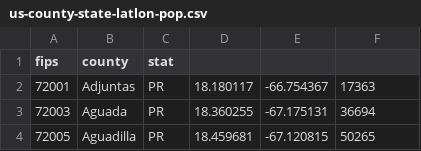
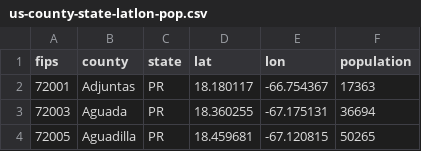
Before and after one commit to pushme-pullyou/tootoo-2021, a CSV file: data/jhu-csse/us-county-state-latlon-pop.csv, drawn as a sheet; only a part is shown.

```diff
--- a/data/jhu-csse/us-county-state-latlon-pop.csv
+++ b/data/jhu-csse/us-county-state-latlon-pop.csv
@@ -1,2 +1,2 @@
-fips,county,stat
+fips,county,state,lat,lon,population
 72001,Adjuntas,PR,18.180117,-66.754367,17363
```
Also changed, not shown: 4 other files.
